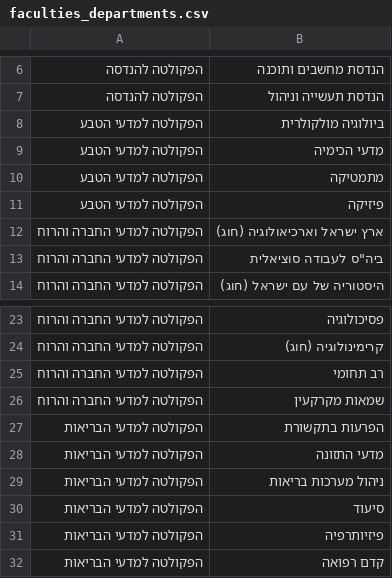
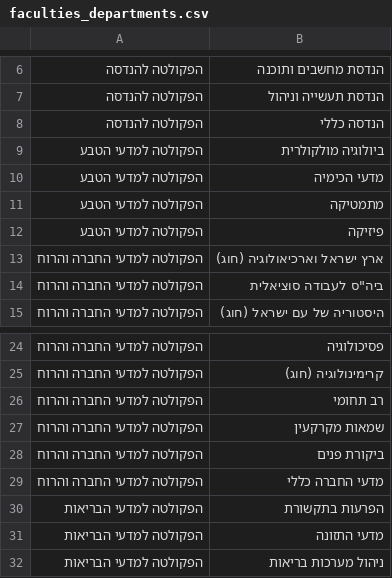
Before and after one commit to elearningunit/skills-mapping, a CSV file: data/faculties_departments.csv, drawn as a sheet; only a part is shown, gaps mark what is left out; the shorter side is filled out with more unchanged rows.

```diff
--- a/data/faculties_departments.csv
+++ b/data/faculties_departments.csv
@@ -7,2 +7,3 @@
 הפקולטה להנדסה,הנדסת תעשייה וניהול
+הפקולטה להנדסה,הנדסה כללי
 הפקולטה למדעי הטבע,ביולוגיה מולקולרית
@@ -26,2 +27,4 @@
 הפקולטה למדעי החברה והרוח,שמאות מקרקעין
+הפקולטה למדעי החברה והרוח,ביקורת פנים
+הפקולטה למדעי החברה והרוח,מדעי החברה כללי
 הפקולטה למדעי הבריאות,הפרעות בתקשורת
```
Also changed, not shown: 8 other files.
